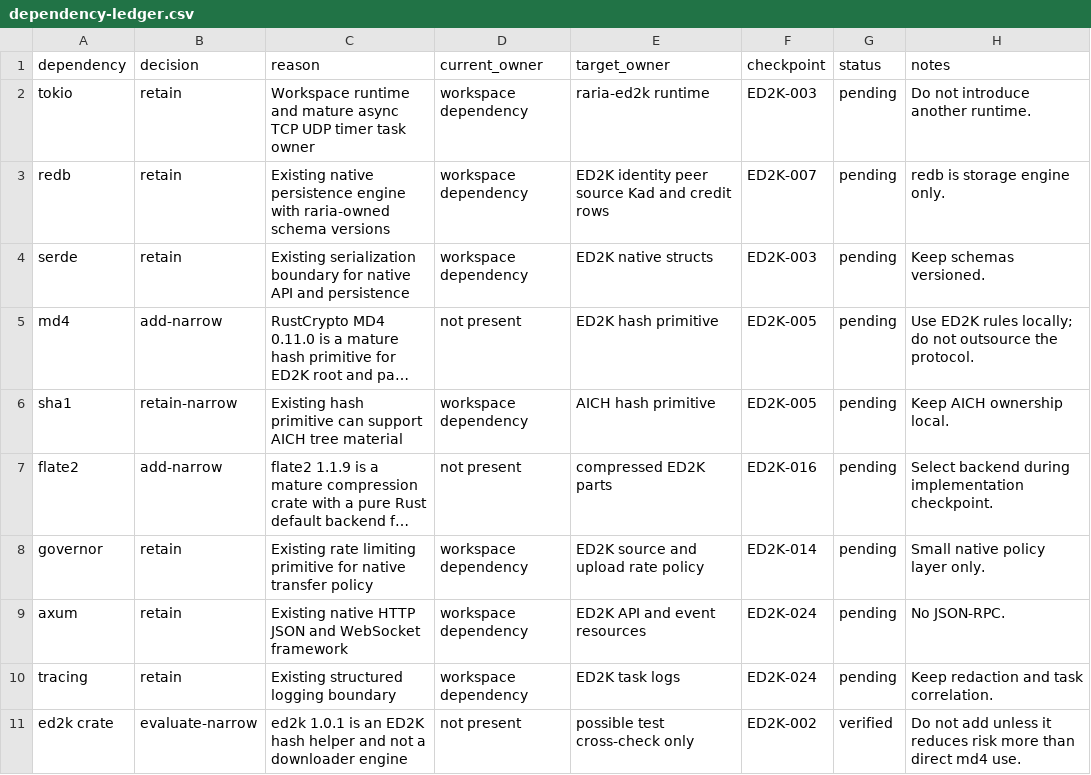
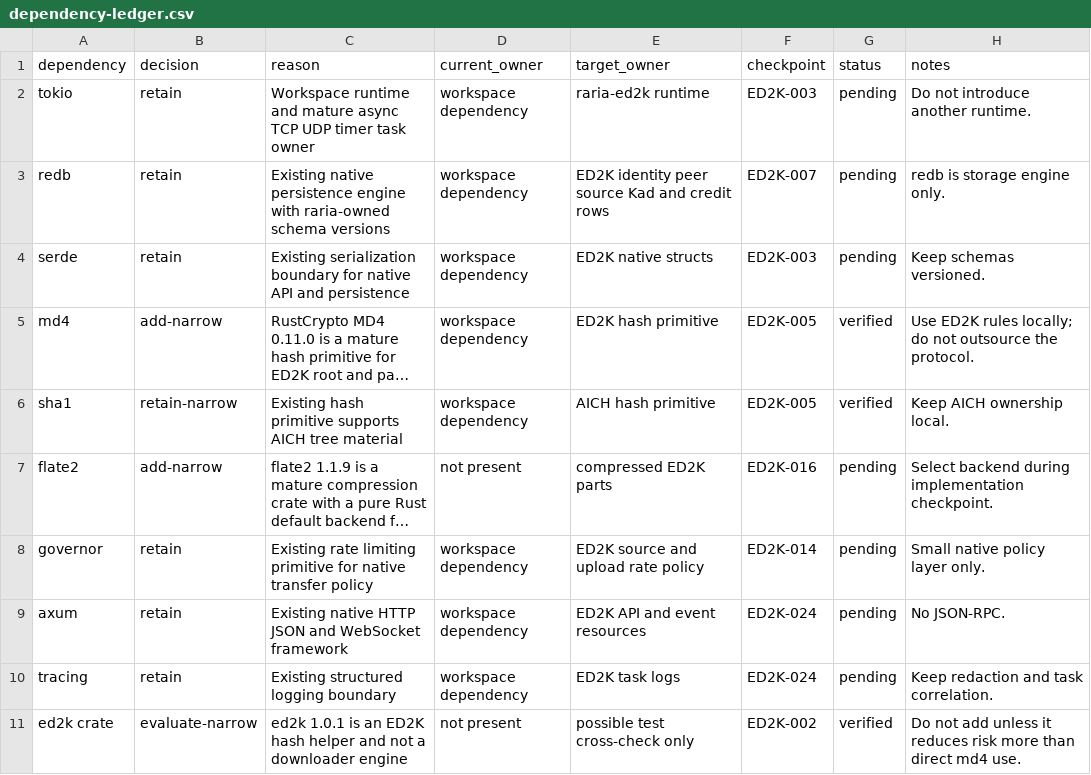
Before and after one commit to AnInsomniacy/raria, a CSV file: docs/core-modernization/ed2k-native/dependency-ledger.csv, drawn as a sheet; only a part is shown; long unchanged cells end in …; the diff names each change by its address in the sheet, - before the commit and + after, or states it on an @@ line.

```diff
--- a/docs/core-modernization/ed2k-native/dependency-ledger.csv
+++ b/docs/core-modernization/ed2k-native/dependency-ledger.csv
-D5 (current_owner): not present
+D5 (current_owner): workspace dependency
-G5:G6 (status): pending
+G5:G6 (status): verified
-C6 (reason): …hash primitive can support AICH tree…
+C6 (reason): …hash primitive supports AICH tree…
```
Also changed, not shown: docs/core-modernization/ed2k-native/capability-ledger.csv, docs/core-modernization/ed2k-native/checkpoints/ED2K-005-hash-aich.csv, 6 other files.
